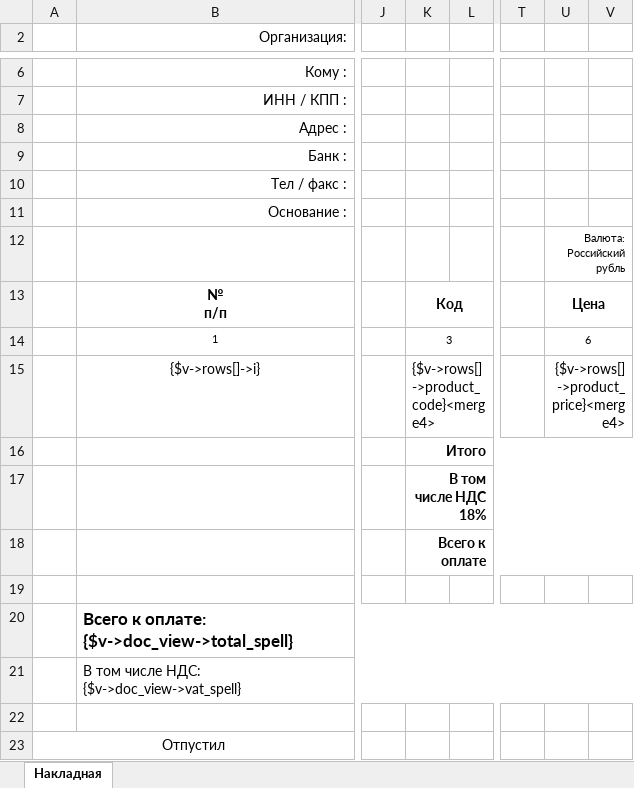
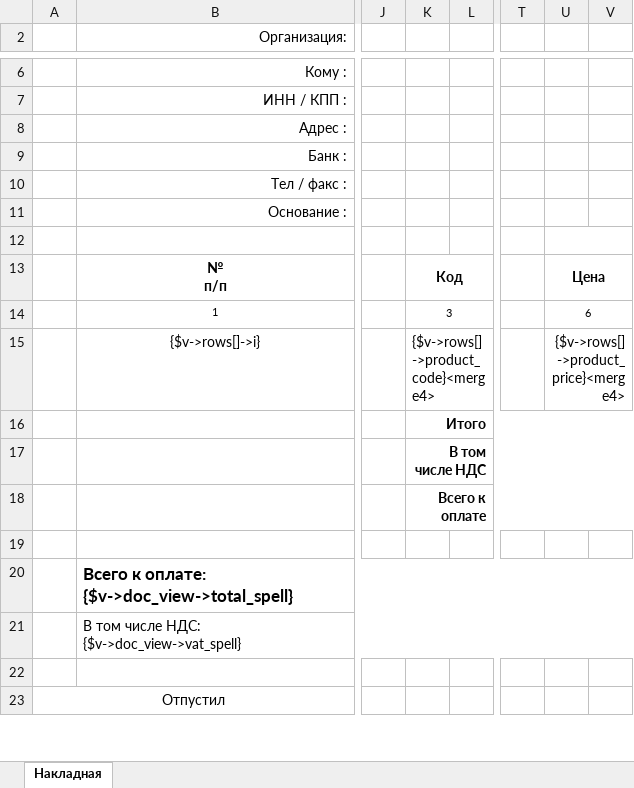
Before and after one commit to IP-CAM/isell3, an Excel workbook: application/views/rpt/ru/doc/nakladnaya.xlsx, sheet Накладная, drawn as a sheet; only a part is shown, gaps mark what is left out; values as stored, in another font and other column widths than the file's, no borders; the diff names each change by its address in the sheet, - before the commit and + after, or states it on an @@ line.

```diff
--- a/application/views/rpt/ru/doc/nakladnaya.xlsx (sheet Накладная)
+++ b/application/views/rpt/ru/doc/nakladnaya.xlsx (sheet Накладная)
-U12: Валюта: Российский рубль
+U12: (empty)
-K17: В том числе НДС 18%
+K17: В том числе НДС
```
Also changed, not shown: application/views/rpt/ru/LedgerPayments.xlsx, application/views/rpt/ru/StockValidation.xlsx, 6 other files.
